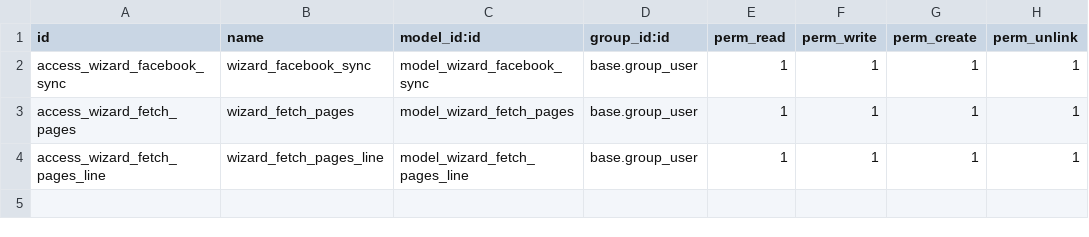
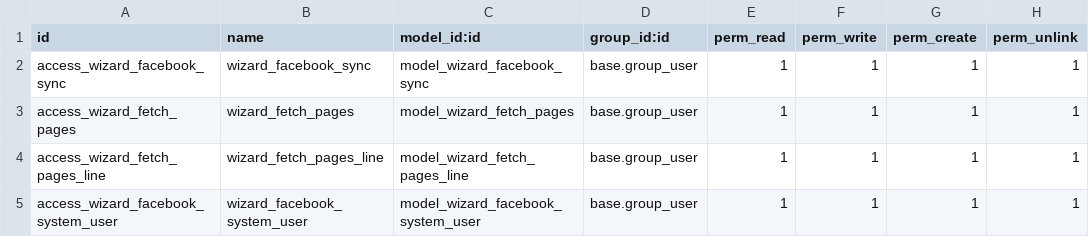
Before and after one commit to DinhVanKhanh-HCMC/social, a CSV file: social_media_facebook/security/ir.model.access.csv, drawn as a sheet.

Commit message:
[IMP] social_media_facebook: Improve authentication via system user token

```diff
--- a/social_media_facebook/security/ir.model.access.csv
+++ b/social_media_facebook/security/ir.model.access.csv
@@ -4 +4,2 @@ access_wizard_fetch_pages,wizard_fetch_pages,model_wizard_fetch_pages,base.group
 access_wizard_fetch_pages_line,wizard_fetch_pages_line,model_wizard_fetch_pages_line,base.group_user,1,1,1,1
+access_wizard_facebook_system_user,wizard_facebook_system_user,model_wizard_facebook_system_user,base.group_user,1,1,1,1
```
Also changed, not shown: 7 other files.
